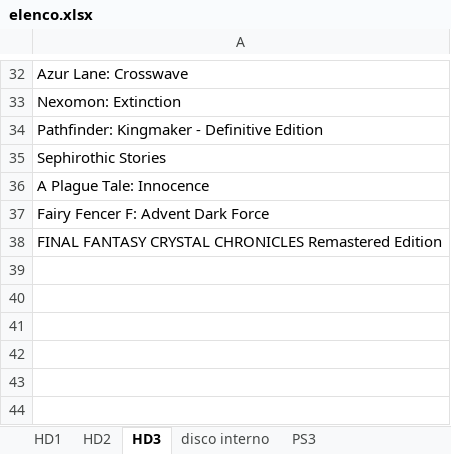
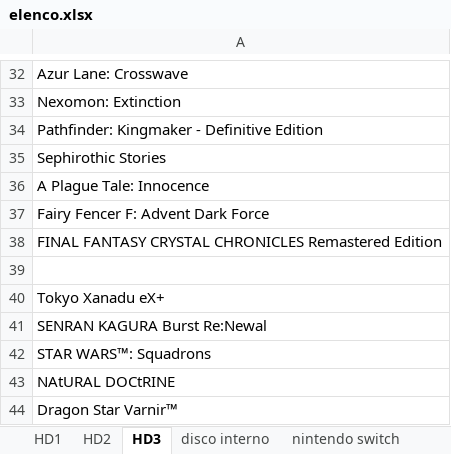
Before and after one commit to omega9999/psn-java, an Excel workbook: elenco.xlsx, sheet HD3, drawn as a sheet; only a part is shown, gaps mark what is left out; values as stored, in another font and other column widths than the file's, no borders; the diff names each change by its address in the sheet, - before the commit and + after, or states it on an @@ line.

```diff
--- a/elenco.xlsx (sheet HD3)
+++ b/elenco.xlsx (sheet HD3)
+sheet tab: nintendo switch
+row 39: (empty)
+row 40: Tokyo Xanadu eX+
+row 41: SENRAN KAGURA Burst Re:Newal
+row 42: STAR WARS™: Squadrons
+row 43: NAtURAL DOCtRINE
+row 44: Dragon Star Varnir™
```
Also changed, not shown: other sheet tabs, 2 other files.
